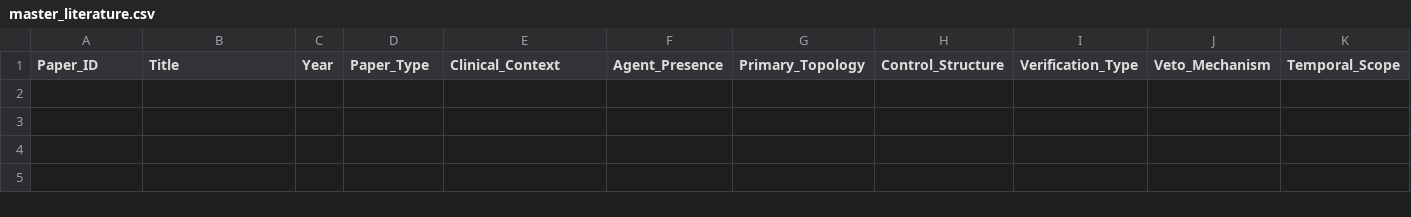
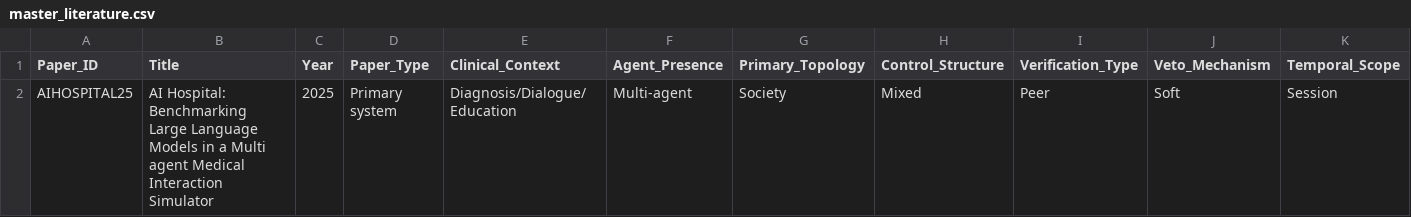
Before and after one commit to ninjutsoo/agenticai-survey, a CSV file: master_literature.csv, drawn as a sheet; only a part is shown; rows hold the shown columns only; the diff names each change by its address in the sheet, - before the commit and + after, or states it on an @@ line.

Commit message:
paper added to master

```diff
--- a/master_literature.csv
+++ b/master_literature.csv
+row 2: AIHOSPITAL25 | AI Hospital: Benchmarking Large Language Models in a Multi agent Medical Interaction Simulator | 2025 | Primary system | Diagnosis/Dialogue/Education | Multi-agent | Society | Mixed | Peer | Soft | Session
```
